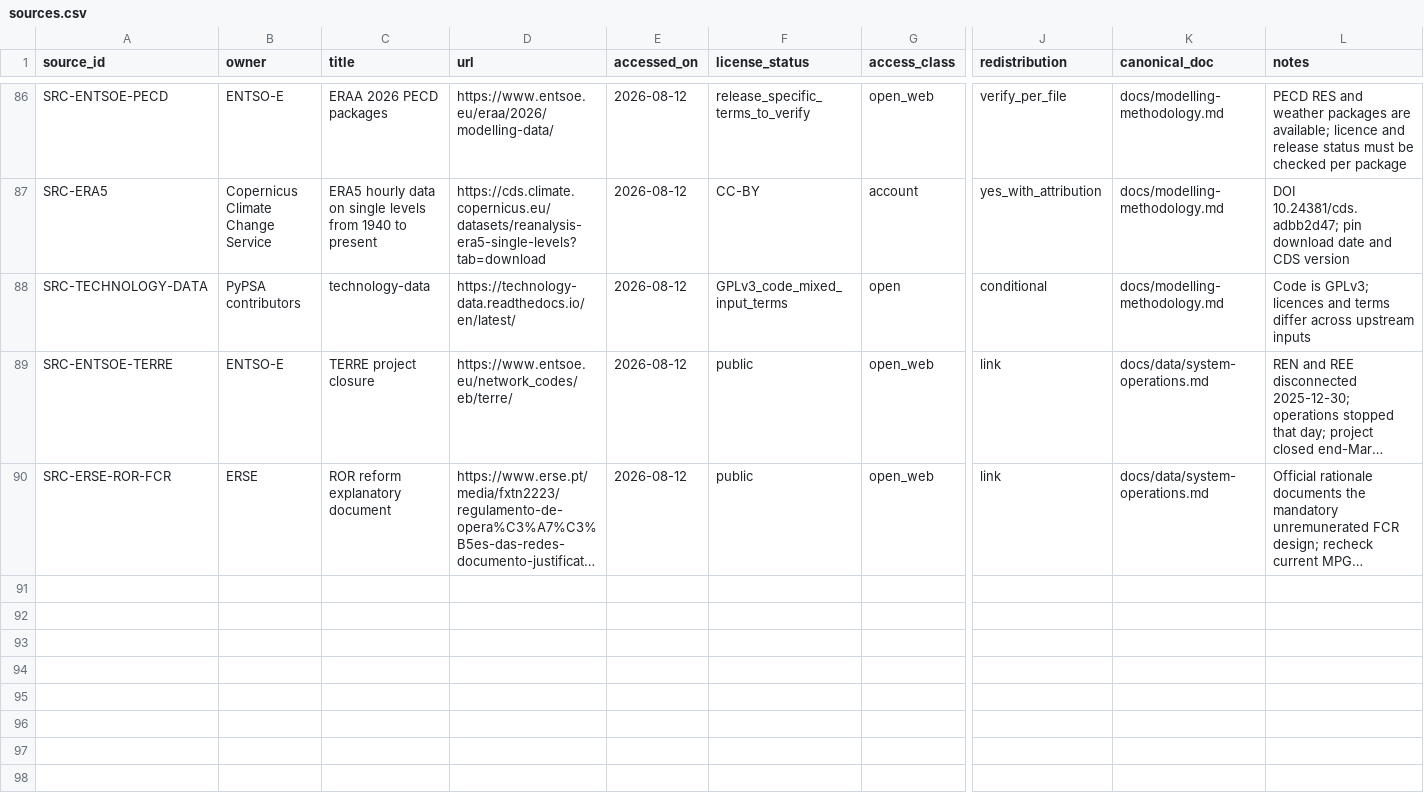
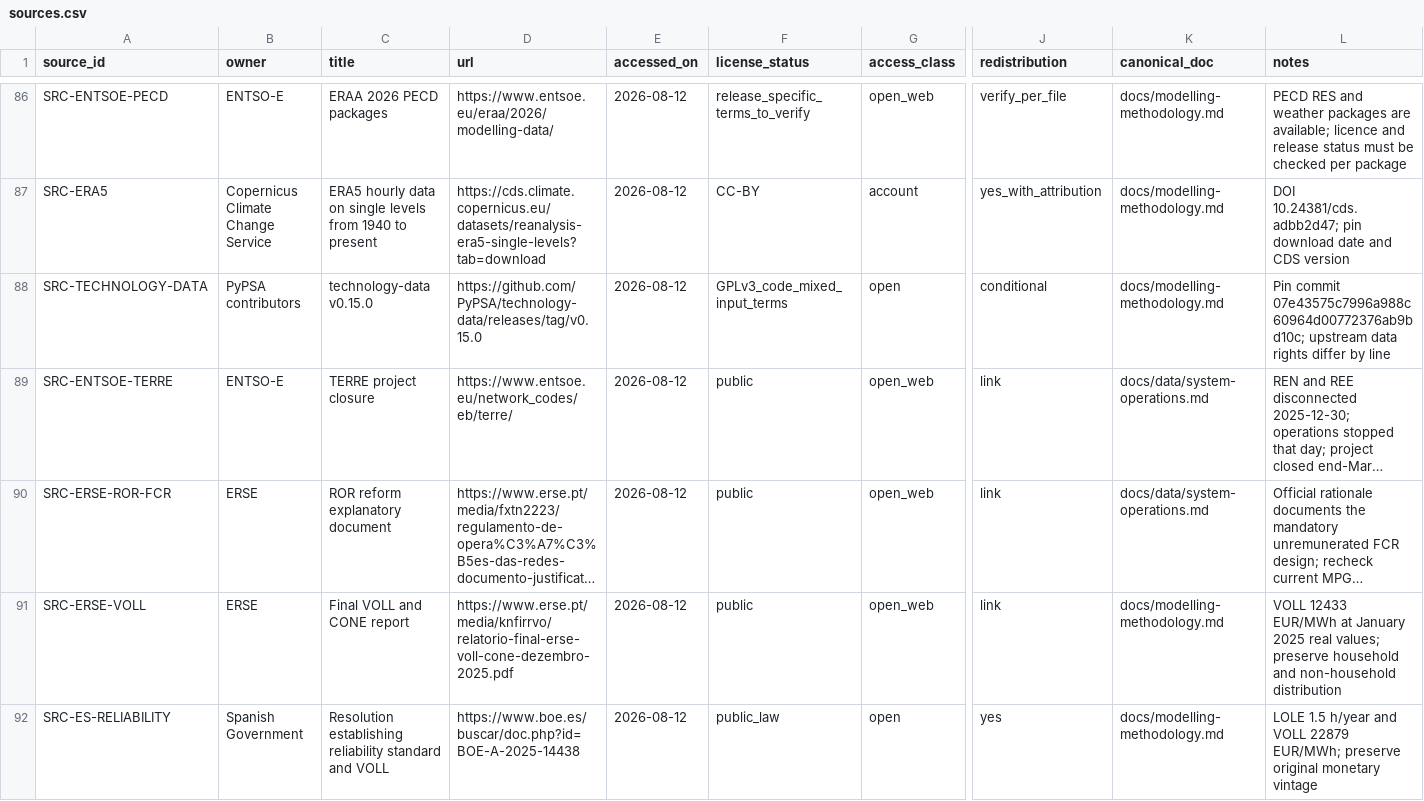
Before and after one commit to diogovalada/portugal-custos-totais-de-sistema, a CSV file: registers/sources.csv, drawn as a sheet; only a part is shown, gaps mark what is left out; long unchanged cells end in …; rows hold the shown columns only; the diff covers the shown part only; the diff names each change by its address in the sheet, - before the commit and + after, or states it on an @@ line.

Commit message:
Consolidate research audit and open questions

```diff
--- a/registers/sources.csv
+++ b/registers/sources.csv
-C88 (title): technology-data
+C88 (title): technology-data v0.15.0
-D88 (url): https://technology-data.readthedocs.io/en/latest/
+D88 (url): https://github.com/PyPSA/technology-data/releases/tag/v0.15.0
-L88 (notes): Code is GPLv3; licences and terms differ across upstream inputs
+L88 (notes): Pin commit 07e43575c7996a988c60964d00772376ab9bd10c; upstream data rights differ by line
+row 91: SRC-ERSE-VOLL | ERSE | Final VOLL and CONE report | https://www.erse.pt/media/knfirrvo/relatorio-final-erse-voll-cone-dezembro-2025.pdf | 2026-08-12 | public | open_web | link | docs/modelling-methodology.md | VOLL 12433 EUR/MWh at January 2025 real values; preserve household and non-household distribution
+row 92: SRC-ES-RELIABILITY | Spanish Government | Resolution establishing reliability standard and VOLL | https://www.boe.es/buscar/doc.php?id=BOE-A-2025-14438 | 2026-08-12 | public_law | open | yes | docs/modelling-methodology.md | LOLE 1.5 h/year and VOLL 22879 EUR/MWh; preserve original monetary vintage
```
Also changed, not shown: 12 added rows elsewhere in this file, registers/assumptions.csv, registers/data-gaps.csv, 16 other files.
